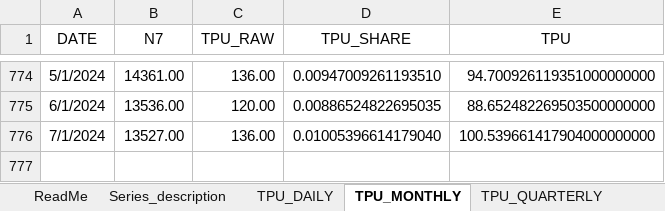
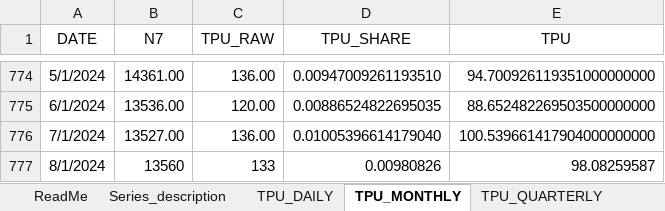
Before and after one commit to iacoviel/iacoviel.github.io, an Excel workbook: tpu_files/tpu_web_latest.xlsx, sheet TPU_MONTHLY, drawn as a sheet; only a part is shown, gaps mark what is left out; values as stored, in another font and other column widths than the file's, no borders; the diff names each change by its address in the sheet, - before the commit and + after, or states it on an @@ line.

```diff
--- a/tpu_files/tpu_web_latest.xlsx (sheet TPU_MONTHLY)
+++ b/tpu_files/tpu_web_latest.xlsx (sheet TPU_MONTHLY)
+row 777: 8/1/2024 | 13560 | 133 | 0.00980826 | 98.08259587
```
Also changed, not shown: tpu_files/tpu_web_20240801.xlsx.
